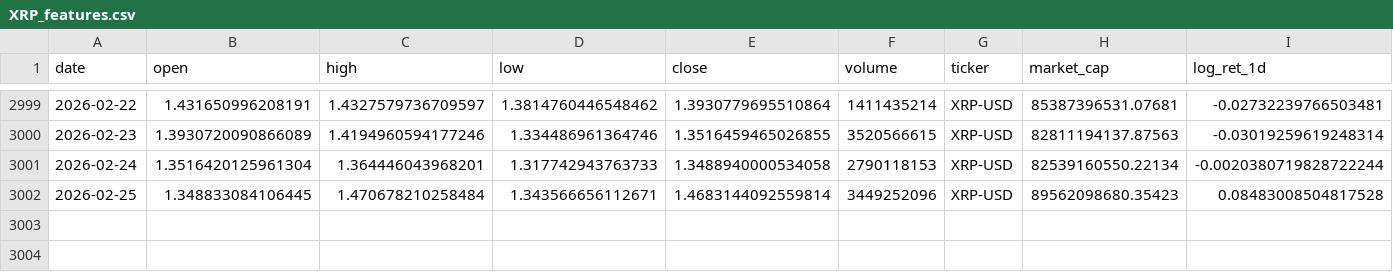
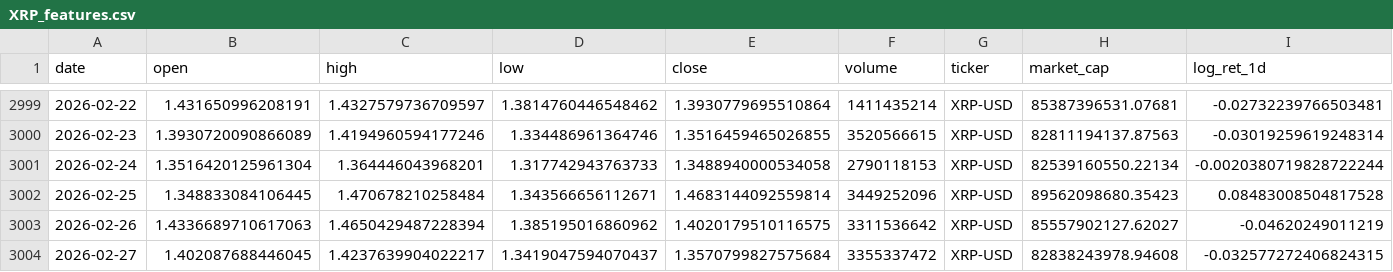
Before and after one commit to siagripsy/Agentic-Crypto-Return-Service, a CSV file: data/processed/features/XRP_features.csv, drawn as a sheet; only a part is shown, gaps mark what is left out; rows hold the shown columns only; the diff names each change by its address in the sheet, - before the commit and + after, or states it on an @@ line.

```diff
--- a/data/processed/features/XRP_features.csv
+++ b/data/processed/features/XRP_features.csv
+row 3003: 2026-02-26 | 1.4336689710617063 | 1.4650429487228394 | 1.385195016860962 | 1.4020179510116575 | 3311536642 | XRP-USD | 85557902127.62027 | -0.04620249011219
+row 3004: 2026-02-27 | 1.402087688446045 | 1.4237639904022217 | 1.3419047594070437 | 1.3570799827575684 | 3355337472 | XRP-USD | 82838243978.94608 | -0.032577272406824315
```
Also changed, not shown: data/processed/features/ADA_features.csv, data/processed/features/BNB_features.csv, 47 other files.
